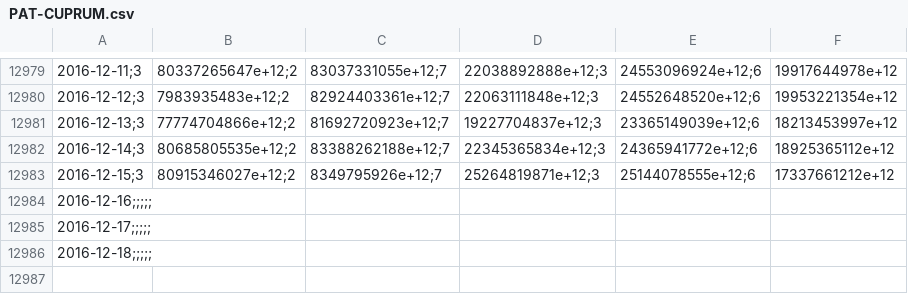
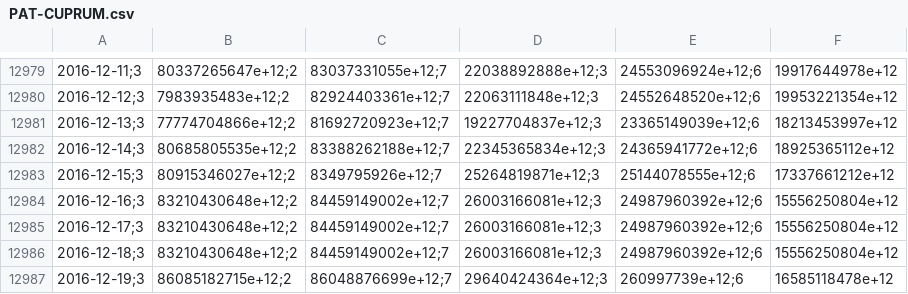
Before and after one commit to collabmarket/data_afp, a CSV file: data/PAT-CUPRUM.csv, drawn as a sheet; only a part is shown, gaps mark what is left out; removed rows and columns are numbered as before the commit, all else as after; the diff names each change by its address in the sheet, - before the commit and + after, or states it on an @@ line.

```diff
--- a/data/PAT-CUPRUM.csv
+++ b/data/PAT-CUPRUM.csv
-row 12984: 2016-12-16;;;;;
-row 12985: 2016-12-17;;;;;
-row 12986: 2016-12-18;;;;;
+row 12984: 2016-12-16;3 | 83210430648e+12;2 | 84459149002e+12;7 | 26003166081e+12;3 | 24987960392e+12;6 | 15556250804e+12
+row 12985: 2016-12-17;3 | 83210430648e+12;2 | 84459149002e+12;7 | 26003166081e+12;3 | 24987960392e+12;6 | 15556250804e+12
+row 12986: 2016-12-18;3 | 83210430648e+12;2 | 84459149002e+12;7 | 26003166081e+12;3 | 24987960392e+12;6 | 15556250804e+12
+row 12987: 2016-12-19;3 | 86085182715e+12;2 | 86048876699e+12;7 | 29640424364e+12;3 | 260997739e+12;6 | 16585118478e+12
```
Also changed, not shown: data/PAT-HABITAT.csv, data/PAT-MODELO.csv, 16 other files.
